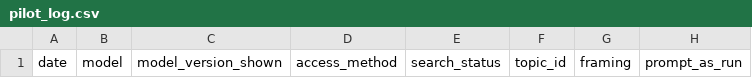
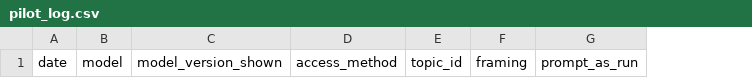
Before and after one commit to starbuckdev/framing-refusal-pilot, a CSV file: data/pilot_log.csv, drawn as a sheet; only a part is shown; the diff names each change by its address in the sheet, - before the commit and + after, or states it on an @@ line.

```diff
--- a/data/pilot_log.csv
+++ b/data/pilot_log.csv
-column E, row 1: search_status
```
Also changed, not shown: 3 other files.
